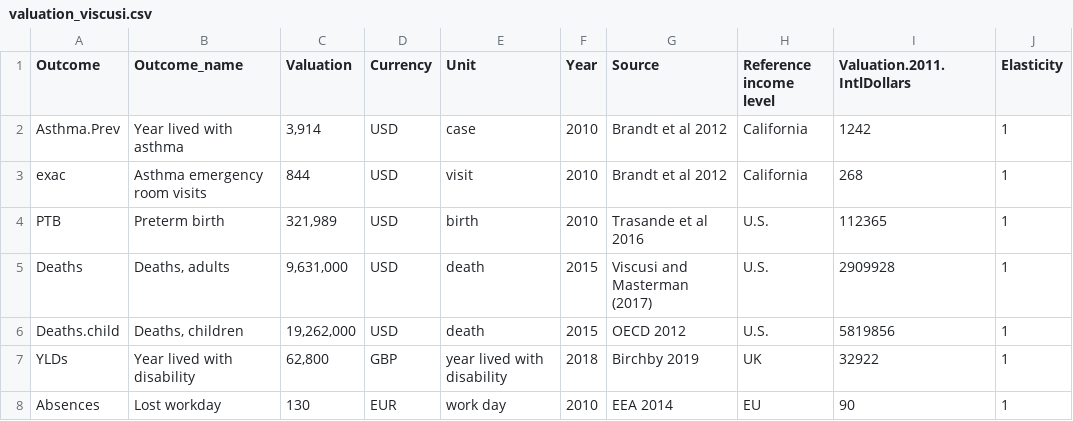
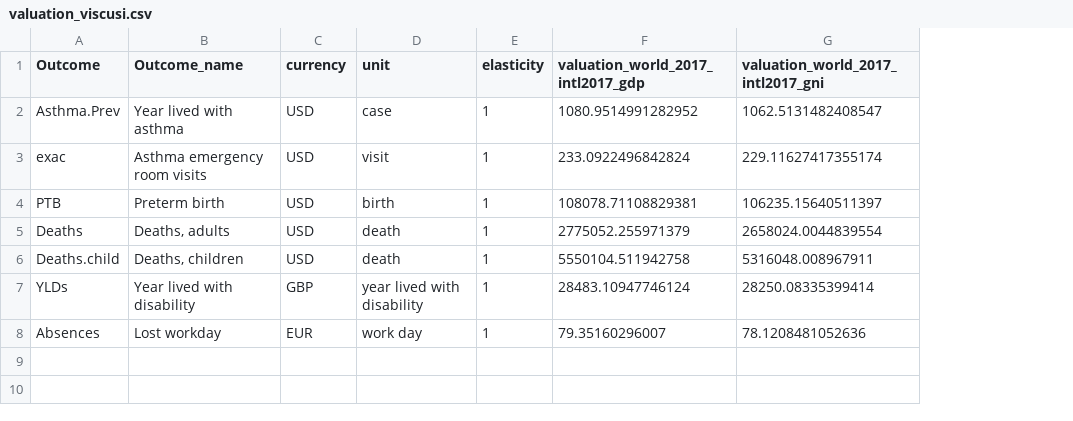
Before and after one commit to energyandcleanair/creahia, a CSV file: inst/extdata/valuation_viscusi.csv, drawn as a sheet; removed rows and columns are numbered as before the commit, all else as after; the diff names each change by its address in the sheet, - before the commit and + after, or states it on an @@ line.

```diff
--- a/inst/extdata/valuation_viscusi.csv
+++ b/inst/extdata/valuation_viscusi.csv
-column C (Valuation), rows 2-8: 3,914 | 844 | 321,989 | 9,631,000 | 19,262,000 | 62,800 | 130
-column F (Year), rows 2-8: 2010 | 2010 | 2010 | 2015 | 2015 | 2018 | 2010
-column G (Source), rows 2-8: Brandt et al 2012 | Brandt et al 2012 | Trasande et al 2016 | Viscusi and Masterman (2017) | OECD 2012 | Birchby 2019 | EEA 2014
-column H (Reference income level), rows 2-8: California | California | U.S. | U.S. | U.S. | UK | EU
-column I (Valuation.2011.IntlDollars), rows 2-8: 1242 | 268 | 112365 | 2909928 | 5819856 | 32922 | 90
+column F, rows 1-8: valuation_world_2017_intl2017_gdp | 1080.9514991282952 | 233.0922496842824 | 108078.71108829381 | 2775052.255971379 | 5550104.511942758 | 28483.10947746124 | 79.35160296007
+column G, rows 1-8: valuation_world_2017_intl2017_gni | 1062.5131482408547 | 229.11627417355174 | 106235.15640511397 | 2658024.0044839554 | 5316048.008967911 | 28250.08335399414 | 78.1208481052636
-C1: Currency
+C1: currency
-D1: Unit
+D1: unit
-E1: Elasticity
+E1: elasticity
```
Also changed, not shown: inst/extdata/CRFs.csv, inst/extdata/CRFs_C40.csv, 11 other files.
